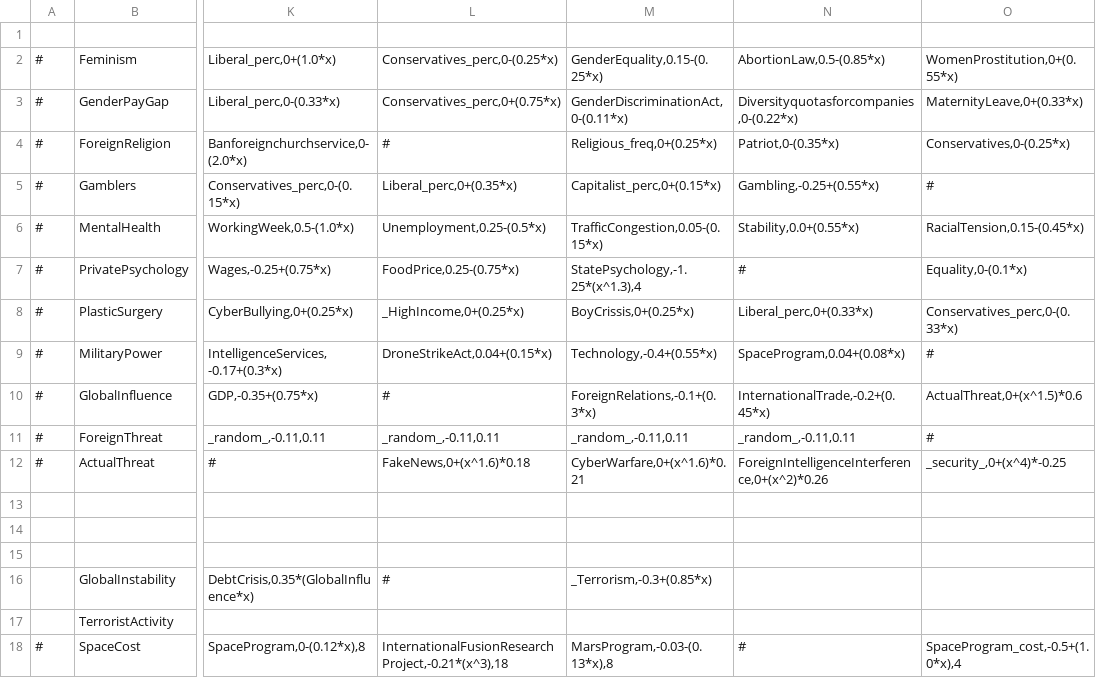
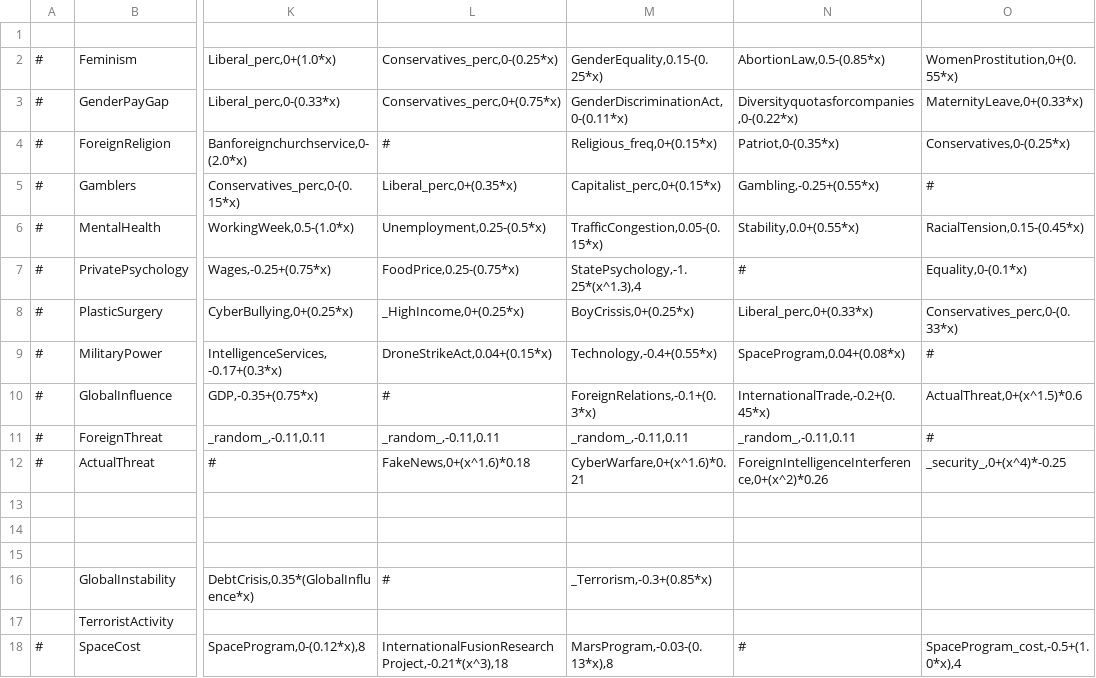
Before and after one commit to Eisdaemon/GerOverhaul, a CSV file: data/simulation/simulation.csv, drawn as a sheet; only a part is shown, gaps mark what is left out; the diff names each change by its address in the sheet, - before the commit and + after, or states it on an @@ line.

```diff
--- a/data/simulation/simulation.csv
+++ b/data/simulation/simulation.csv
-M4: Religious_freq,0+(0.25*x)
+M4: Religious_freq,0+(0.15*x)
```
Also changed, not shown: 8 other files.
